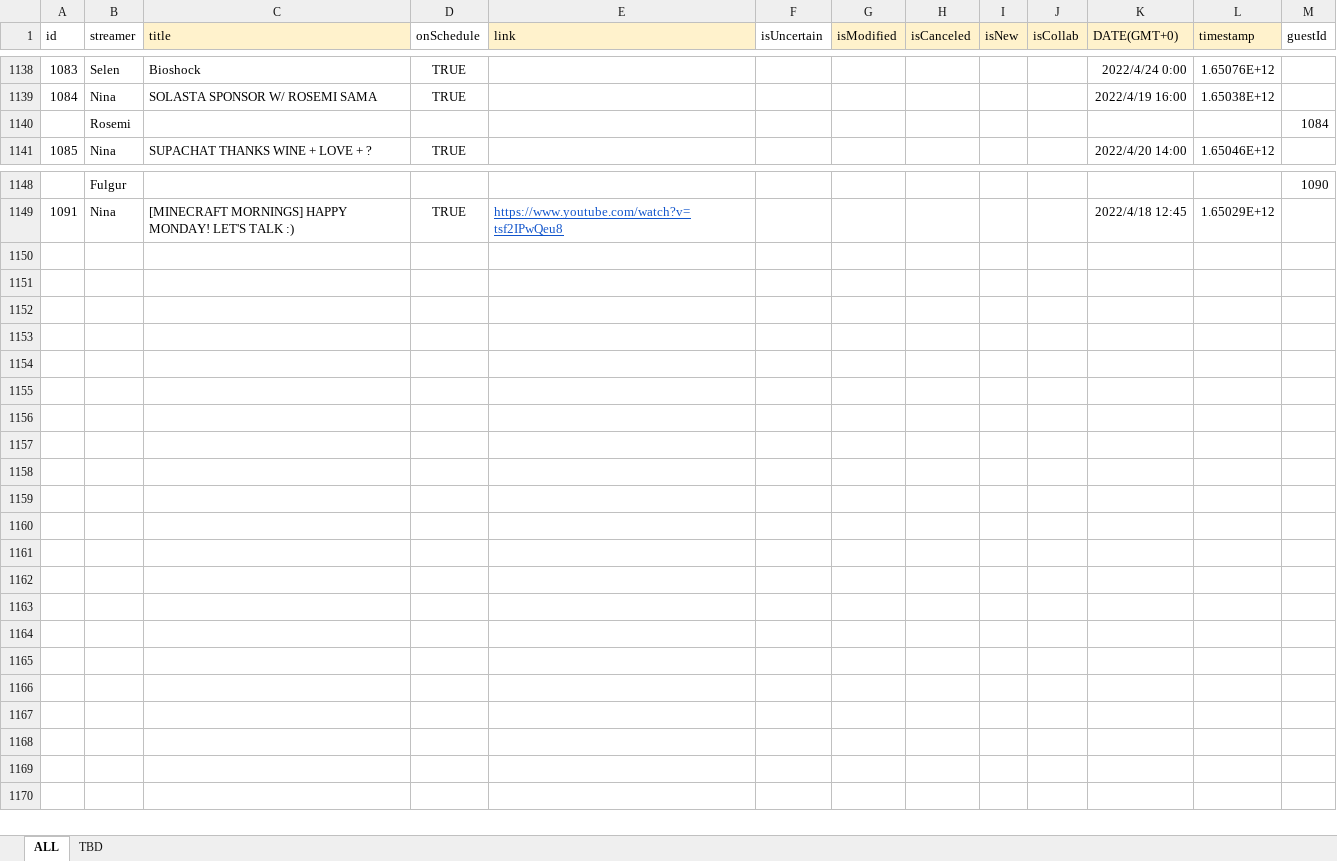
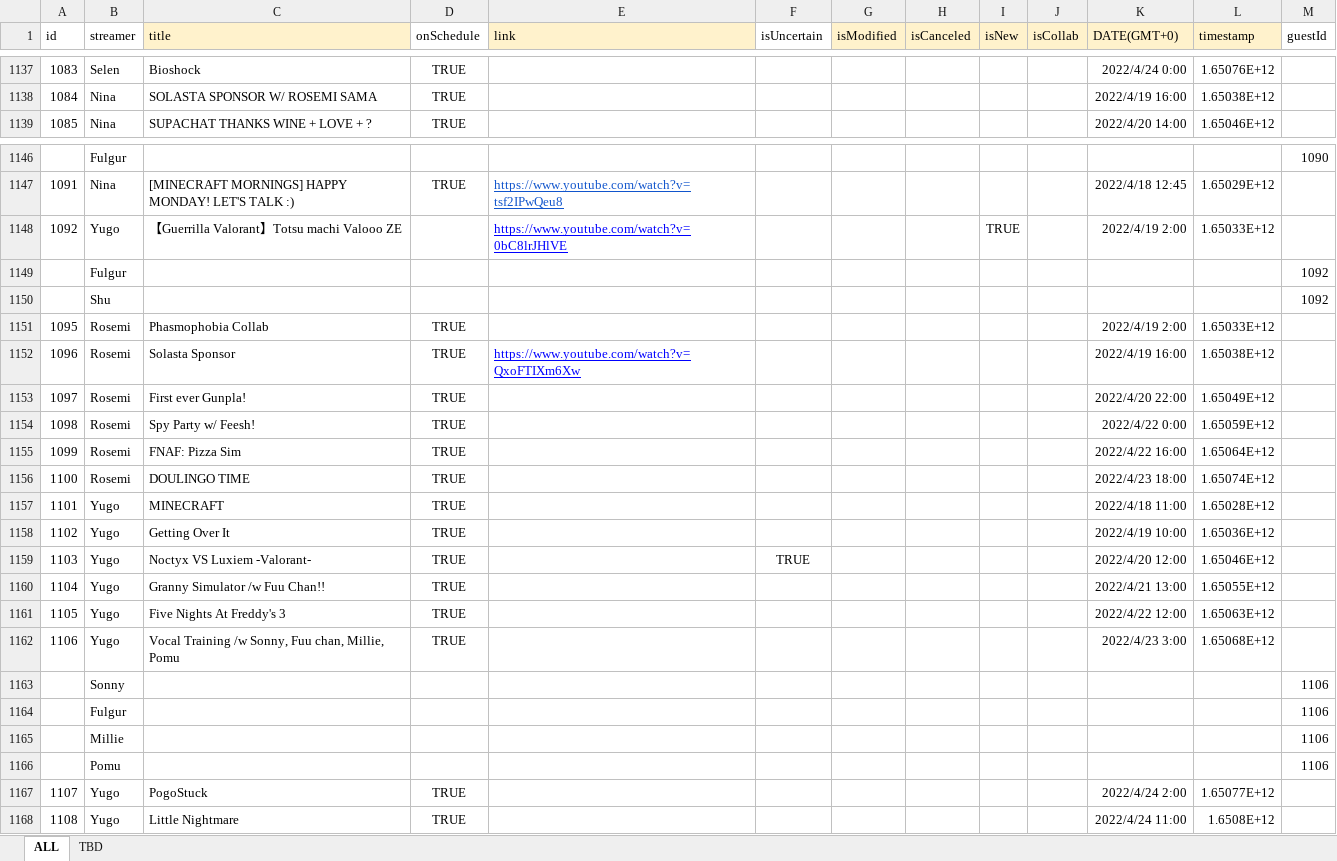
Before and after one commit to v4724/nijisanji-schedule, an Excel workbook: docs/assets/docs/Schedule.xlsx, sheet ALL, drawn as a sheet; only a part is shown, gaps mark what is left out; values as stored, in another font and other column widths than the file's, no borders; charts and pictures not drawn; removed rows and columns are numbered as before the commit, all else as after; the diff covers the shown part only; the diff names each change by its address in the sheet, - before the commit and + after, or states it on an @@ line.

Commit message:
update schedule

```diff
--- a/docs/assets/docs/Schedule.xlsx (sheet ALL)
+++ b/docs/assets/docs/Schedule.xlsx (sheet ALL)
-row 1140:  | Rosemi |  |  |  |  |  |  |  |  |  |  | 1084
+row 1148: 1092 | Yugo | 【Guerrilla Valorant】Totsu machi Valooo ZE |  | https://www.youtube.com/watch?v=0bC8lrJHlVE |  |  |  | TRUE |  | 2022/4/19 2:00 | 1.65033E+12
+row 1149:  | Fulgur |  |  |  |  |  |  |  |  |  |  | 1092
+row 1150:  | Shu |  |  |  |  |  |  |  |  |  |  | 1092
+row 1151: 1095 | Rosemi | Phasmophobia Collab | TRUE |  |  |  |  |  |  | 2022/4/19 2:00 | 1.65033E+12
+row 1152: 1096 | Rosemi | Solasta Sponsor | TRUE | https://www.youtube.com/watch?v=QxoFTIXm6Xw |  |  |  |  |  | 2022/4/19 16:00 | 1.65038E+12
+row 1153: 1097 | Rosemi | First ever Gunpla! | TRUE |  |  |  |  |  |  | 2022/4/20 22:00 | 1.65049E+12
+row 1154: 1098 | Rosemi | Spy Party w/ Feesh! | TRUE |  |  |  |  |  |  | 2022/4/22 0:00 | 1.65059E+12
+row 1155: 1099 | Rosemi | FNAF: Pizza Sim | TRUE |  |  |  |  |  |  | 2022/4/22 16:00 | 1.65064E+12
+row 1156: 1100 | Rosemi | DOULINGO TIME | TRUE |  |  |  |  |  |  | 2022/4/23 18:00 | 1.65074E+12
+row 1157: 1101 | Yugo | MINECRAFT | TRUE |  |  |  |  |  |  | 2022/4/18 11:00 | 1.65028E+12
+row 1158: 1102 | Yugo | Getting Over It | TRUE |  |  |  |  |  |  | 2022/4/19 10:00 | 1.65036E+12
+row 1159: 1103 | Yugo | Noctyx VS Luxiem -Valorant- | TRUE |  | TRUE |  |  |  |  | 2022/4/20 12:00 | 1.65046E+12
+row 1160: 1104 | Yugo | Granny Simulator /w Fuu Chan!! | TRUE |  |  |  |  |  |  | 2022/4/21 13:00 | 1.65055E+12
+row 1161: 1105 | Yugo | Five Nights At Freddy's 3 | TRUE |  |  |  |  |  |  | 2022/4/22 12:00 | 1.65063E+12
+row 1162: 1106 | Yugo | Vocal Training /w Sonny, Fuu chan, Millie, Pomu | TRUE |  |  |  |  |  |  | 2022/4/23 3:00 | 1.65068E+12
+row 1163:  | Sonny |  |  |  |  |  |  |  |  |  |  | 1106
+row 1164:  | Fulgur |  |  |  |  |  |  |  |  |  |  | 1106
+row 1165:  | Millie |  |  |  |  |  |  |  |  |  |  | 1106
+row 1166:  | Pomu |  |  |  |  |  |  |  |  |  |  | 1106
+row 1167: 1107 | Yugo | PogoStuck | TRUE |  |  |  |  |  |  | 2022/4/24 2:00 | 1.65077E+12
+row 1168: 1108 | Yugo | Little Nightmare | TRUE |  |  |  |  |  |  | 2022/4/24 11:00 | 1.6508E+12
```
Also changed, not shown: 1 removed row and 1 edited cell elsewhere in this sheet, formulas that keep their value, src/assets/docs/Schedule.xlsx, 6 other files.
